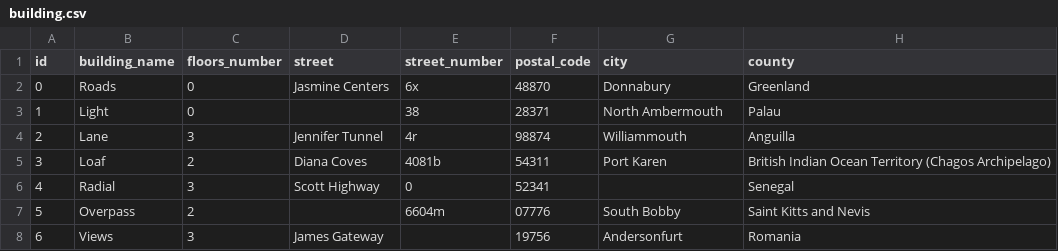
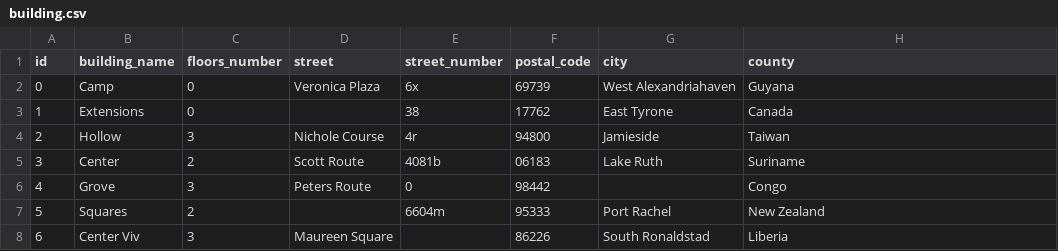
Before and after one commit to jakub-galazka/invpdb, a CSV file: csv/building.csv, drawn as a sheet; only a part is shown; the diff covers the shown part only.

```diff
--- a/csv/building.csv
+++ b/csv/building.csv
@@ -1,8 +1,8 @@
 id;building_name;floors_number;street;street_number;postal_code;city;county
-0;Roads;0;Jasmine Centers;6x;48870;Donnabury;Greenland
-1;Light;0;;38;28371;North Ambermouth;Palau
-2;Lane;3;Jennifer Tunnel;4r;98874;Williammouth;Anguilla
-3;Loaf;2;Diana Coves;4081b;54311;Port Karen;British Indian Ocean Territory (Chagos Archipelago)
-4;Radial;3;Scott Highway;0;52341;;Senegal
-5;Overpass;2;;6604m;07776;South Bobby;Saint Kitts and Nevis
-6;Views;3;James Gateway;;19756;Andersonfurt;Romania
+0;Camp;0;Veronica Plaza;6x;69739;West Alexandriahaven;Guyana
+1;Extensions;0;;38;17762;East Tyrone;Canada
+2;Hollow;3;Nichole Course;4r;94800;Jamieside;Taiwan
+3;Center;2;Scott Route;4081b;06183;Lake Ruth;Suriname
+4;Grove;3;Peters Route;0;98442;;Congo
+5;Squares;2;;6604m;95333;Port Rachel;New Zealand
+6;Center Viv;3;Maureen Square;;86226;South Ronaldstad;Liberia
```
Also changed, not shown: 13 edited cells elsewhere in this file, 3 other files.
